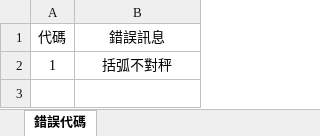
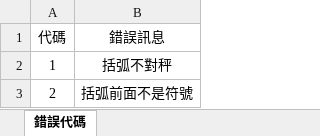
Before and after one commit to 0obriano0/Calculation, an Excel workbook: 錯誤代碼.xlsx, sheet 錯誤代碼, drawn as a sheet; values as stored, in another font and other column widths than the file's, no borders; the diff names each change by its address in the sheet, - before the commit and + after, or states it on an @@ line.

```diff
--- a/錯誤代碼.xlsx (sheet 錯誤代碼)
+++ b/錯誤代碼.xlsx (sheet 錯誤代碼)
+row 3: 2 | 括弧前面不是符號
```
Also changed, not shown: 2 other files.
